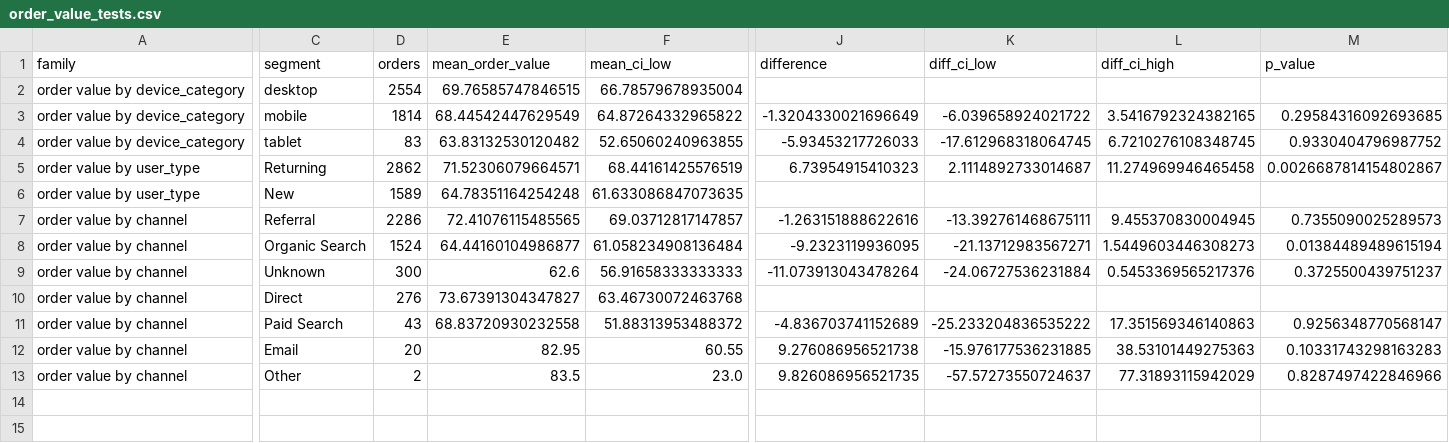
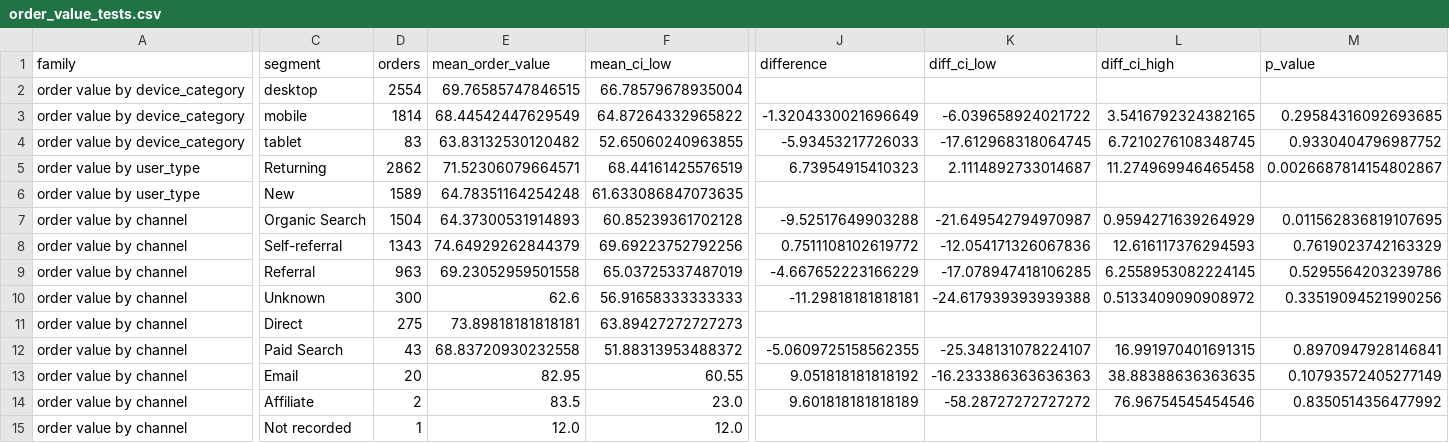
Before and after one commit to johnpaulhadley/Customer-Revenue-Conversion-Analytics-Platform, a CSV file: data/exports/analysis/order_value_tests.csv, drawn as a sheet; only a part is shown, gaps mark what is left out; removed rows and columns are numbered as before the commit, all else as after; rows hold the shown columns only; the diff covers the shown part only; the diff names each change by its address in the sheet, - before the commit and + after, or states it on an @@ line.

```diff
--- a/data/exports/analysis/order_value_tests.csv
+++ b/data/exports/analysis/order_value_tests.csv
+row 7: order value by channel | Organic Search | 1504 | 64.37300531914893 | 60.85239361702128 | -9.52517649903288 | -21.649542794970987 | 0.9594271639264929 | 0.011562836819107695
+row 8: order value by channel | Self-referral | 1343 | 74.64929262844379 | 69.69223752792256 | 0.7511108102619772 | -12.054171326067836 | 12.616117376294593 | 0.7619023742163329
-D9 (orders): 2286
+D9 (orders): 963
-E9 (mean_order_value): 72.41076115485565
+E9 (mean_order_value): 69.23052959501558
-F9 (mean_ci_low): 69.03712817147857
+F9 (mean_ci_low): 65.03725337487019
-J9 (difference): -1.263151888622616
+J9 (difference): -4.667652223166229
-K9 (diff_ci_low): -13.392761468675111
+K9 (diff_ci_low): -17.078947418106285
-L9 (diff_ci_high): 9.455370830004945
+L9 (diff_ci_high): 6.2558953082224145
-M9 (p_value): 0.7355090025289573
+M9 (p_value): 0.5295564203239786
-row 8: order value by channel | Organic Search | 1524 | 64.44160104986877 | 61.058234908136484 | -9.2323119936095 | -21.13712983567271 | 1.5449603446308273 | 0.01384489489615194
-J10 (difference): -11.073913043478264
+J10 (difference): -11.29818181818181
-K10 (diff_ci_low): -24.06727536231884
+K10 (diff_ci_low): -24.617939393939388
-L10 (diff_ci_high): 0.5453369565217376
+L10 (diff_ci_high): 0.5133409090908972
-M10 (p_value): 0.3725500439751237
+M10 (p_value): 0.33519094521990256
-D11 (orders): 276
+D11 (orders): 275
-E11 (mean_order_value): 73.67391304347827
+E11 (mean_order_value): 73.89818181818181
-F11 (mean_ci_low): 63.46730072463768
+F11 (mean_ci_low): 63.89427272727273
-J12 (difference): -4.836703741152689
+J12 (difference): -5.0609725158562355
-K12 (diff_ci_low): -25.233204836535222
+K12 (diff_ci_low): -25.348131078224107
-L12 (diff_ci_high): 17.351569346140863
+L12 (diff_ci_high): 16.991970401691315
-M12 (p_value): 0.9256348770568147
+M12 (p_value): 0.8970947928146841
-J13 (difference): 9.276086956521738
+J13 (difference): 9.051818181818192
-K13 (diff_ci_low): -15.976177536231885
+K13 (diff_ci_low): -16.233386363636363
-L13 (diff_ci_high): 38.53101449275363
+L13 (diff_ci_high): 38.88388636363635
-M13 (p_value): 0.10331743298163283
+M13 (p_value): 0.10793572405277149
-C14 (segment): Other
+C14 (segment): Affiliate
-J14 (difference): 9.826086956521735
+J14 (difference): 9.601818181818189
-K14 (diff_ci_low): -57.57273550724637
+K14 (diff_ci_low): -58.28727272727272
-L14 (diff_ci_high): 77.31893115942029
+L14 (diff_ci_high): 76.96754545454546
-M14 (p_value): 0.8287497422846966
+M14 (p_value): 0.8350514356477992
+row 15: order value by channel | Not recorded | 1 | 12.0 | 12.0
```
Also changed, not shown: 4 edited cells elsewhere in this file, data/exports/analysis/cart_abandonment.csv, data/exports/analysis/segment_conversion.csv, 11 other files.
